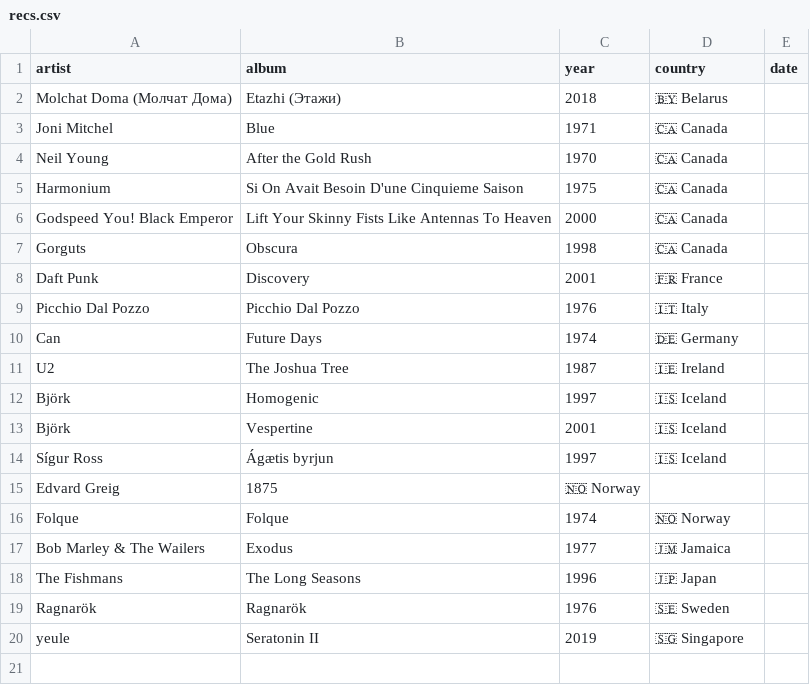
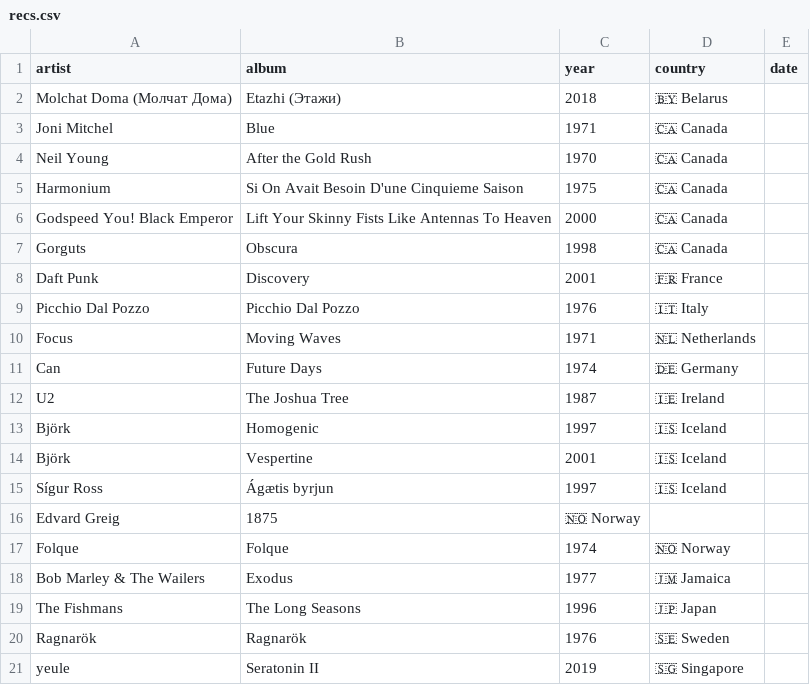
Before and after one commit to FrankKair/FrankKair.github.io, a CSV file: recs.csv, drawn as a sheet; the diff names each change by its address in the sheet, - before the commit and + after, or states it on an @@ line.

```diff
--- a/recs.csv
+++ b/recs.csv
+row 10: Focus | Moving Waves | 1971 | 🇳🇱 Netherlands
```
Also changed, not shown: music.csv, 4 other files.
